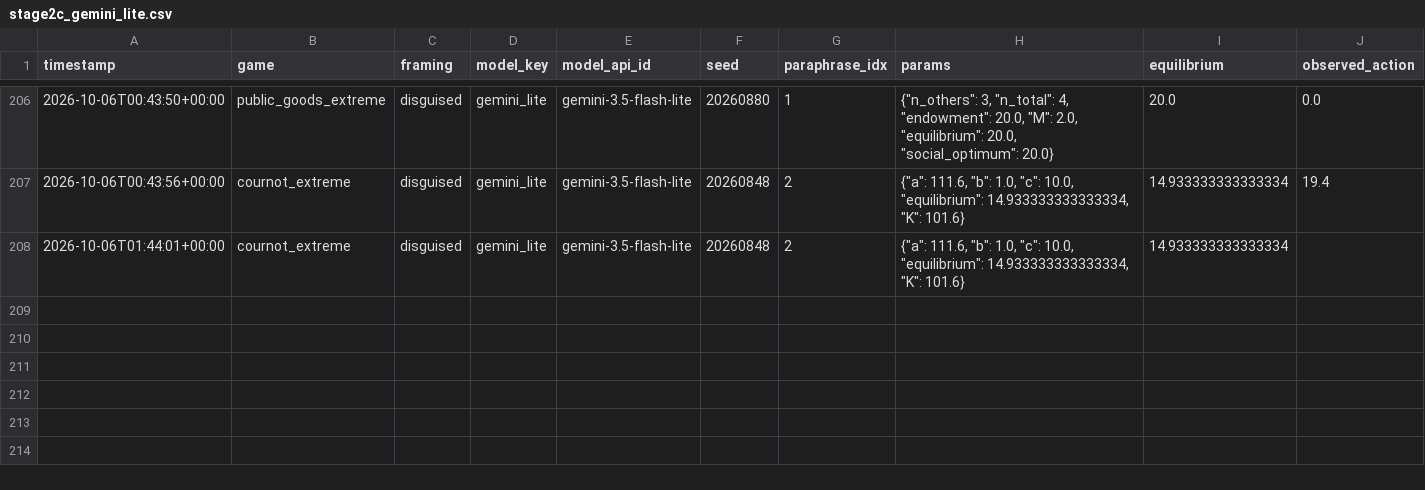
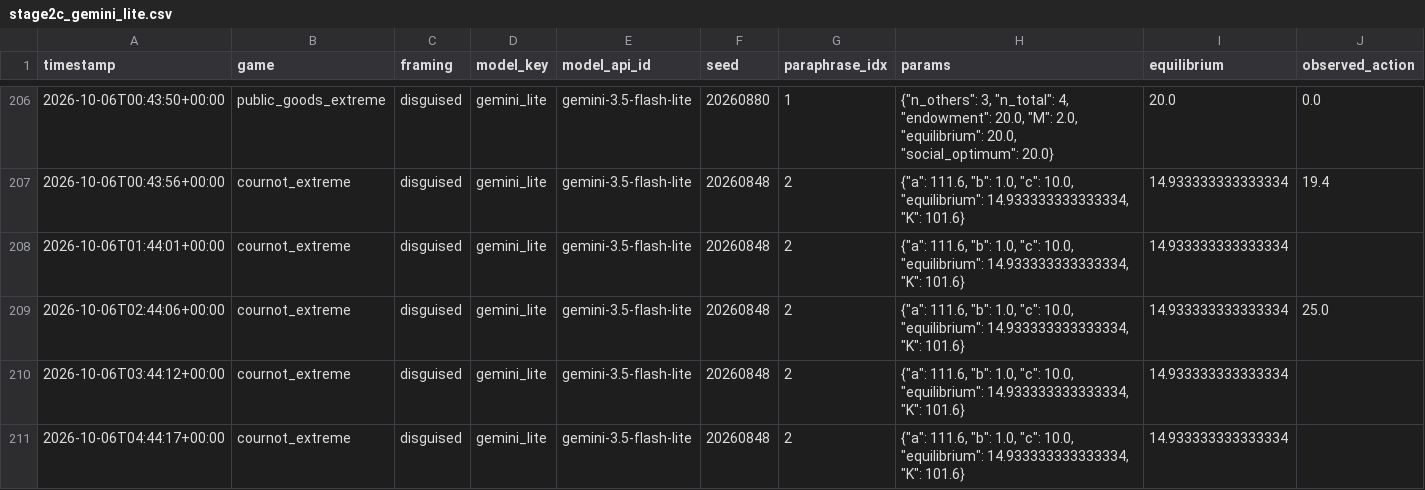
Before and after one commit to mmehta4/llm-mechanism-design, a CSV file: results/raw/stage2c_gemini_lite.csv, drawn as a sheet; only a part is shown, gaps mark what is left out; rows hold the shown columns only; the diff names each change by its address in the sheet, - before the commit and + after, or states it on an @@ line.

Commit message:
Automatic backup: results 2026-10-06 10:17

```diff
--- a/results/raw/stage2c_gemini_lite.csv
+++ b/results/raw/stage2c_gemini_lite.csv
+row 209: 2026-10-06T02:44:06+00:00 | cournot_extreme | disguised | gemini_lite | gemini-3.5-flash-lite | 20260848 | 2 | {"a": 111.6, "b": 1.0, "c": 10.0, "equilibrium": 14.933333333333334, "K": 101.6} | 14.933333333333334 | 25.0
+row 210: 2026-10-06T03:44:12+00:00 | cournot_extreme | disguised | gemini_lite | gemini-3.5-flash-lite | 20260848 | 2 | {"a": 111.6, "b": 1.0, "c": 10.0, "equilibrium": 14.933333333333334, "K": 101.6} | 14.933333333333334
+row 211: 2026-10-06T04:44:17+00:00 | cournot_extreme | disguised | gemini_lite | gemini-3.5-flash-lite | 20260848 | 2 | {"a": 111.6, "b": 1.0, "c": 10.0, "equilibrium": 14.933333333333334, "K": 101.6} | 14.933333333333334
```
Also changed, not shown: 6 other files.
